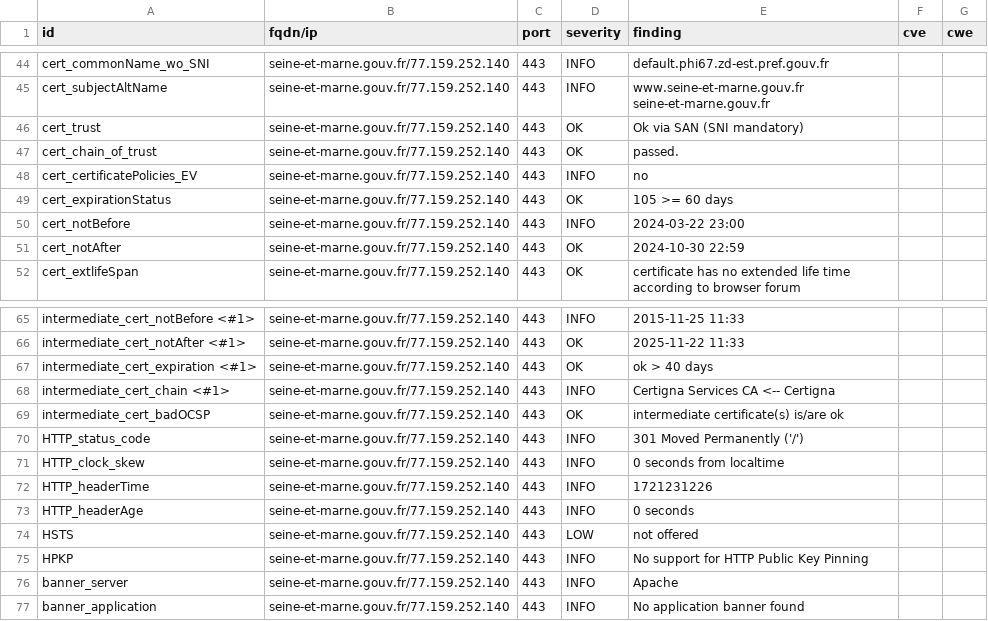
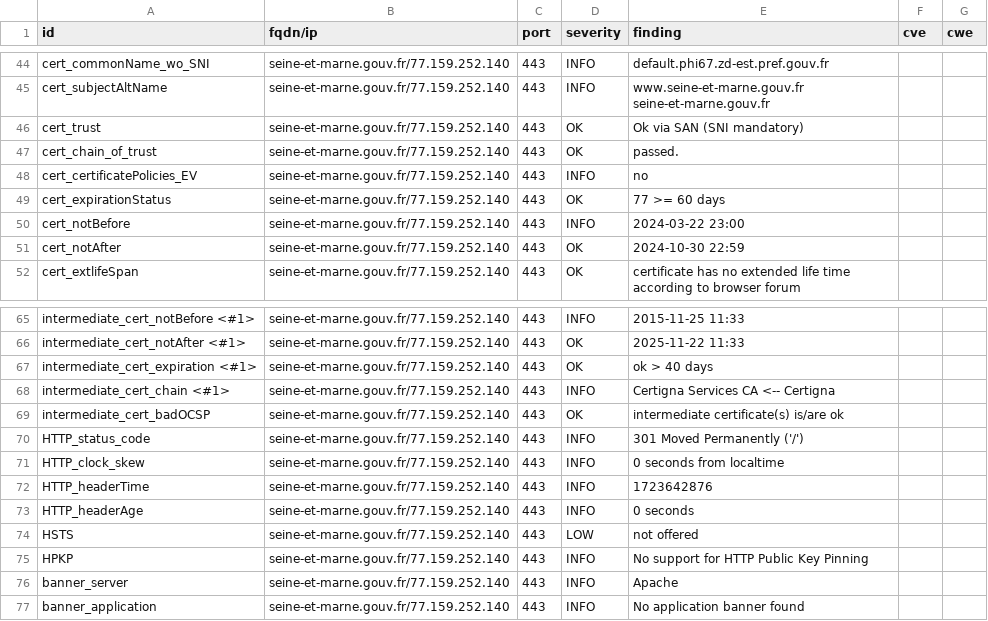
Before and after one commit to GKO-org/dashlordPrd9, a CSV file: results/aHR0cHM6Ly9zZWluZS1ldC1tYXJuZS5nb3V2LmZy/testssl.csv, drawn as a sheet; only a part is shown, gaps mark what is left out.

```diff
--- a/results/aHR0cHM6Ly9zZWluZS1ldC1tYXJuZS5nb3V2LmZy/testssl.csv
+++ b/results/aHR0cHM6Ly9zZWluZS1ldC1tYXJuZS5nb3V2LmZy/testssl.csv
@@ -48,3 +48,3 @@
 "cert_certificatePolicies_EV","seine-et-marne.gouv.fr/77.159.252.140","443","INFO","no","",""
-"cert_expirationStatus","seine-et-marne.gouv.fr/77.159.252.140","443","OK","105 >= 60 days","",""
+"cert_expirationStatus","seine-et-marne.gouv.fr/77.159.252.140","443","OK","77 >= 60 days","",""
 "cert_notBefore","seine-et-marne.gouv.fr/77.159.252.140","443","INFO","2024-03-22 23:00","",""
@@ -71,3 +71,3 @@
 "HTTP_clock_skew","seine-et-marne.gouv.fr/77.159.252.140","443","INFO","0 seconds from localtime","",""
-"HTTP_headerTime","seine-et-marne.gouv.fr/77.159.252.140","443","INFO","1721231226","",""
+"HTTP_headerTime","seine-et-marne.gouv.fr/77.159.252.140","443","INFO","1723642876","",""
 "HTTP_headerAge","seine-et-marne.gouv.fr/77.159.252.140","443","INFO","0 seconds","",""
```
Also changed, not shown: 9 other files.
